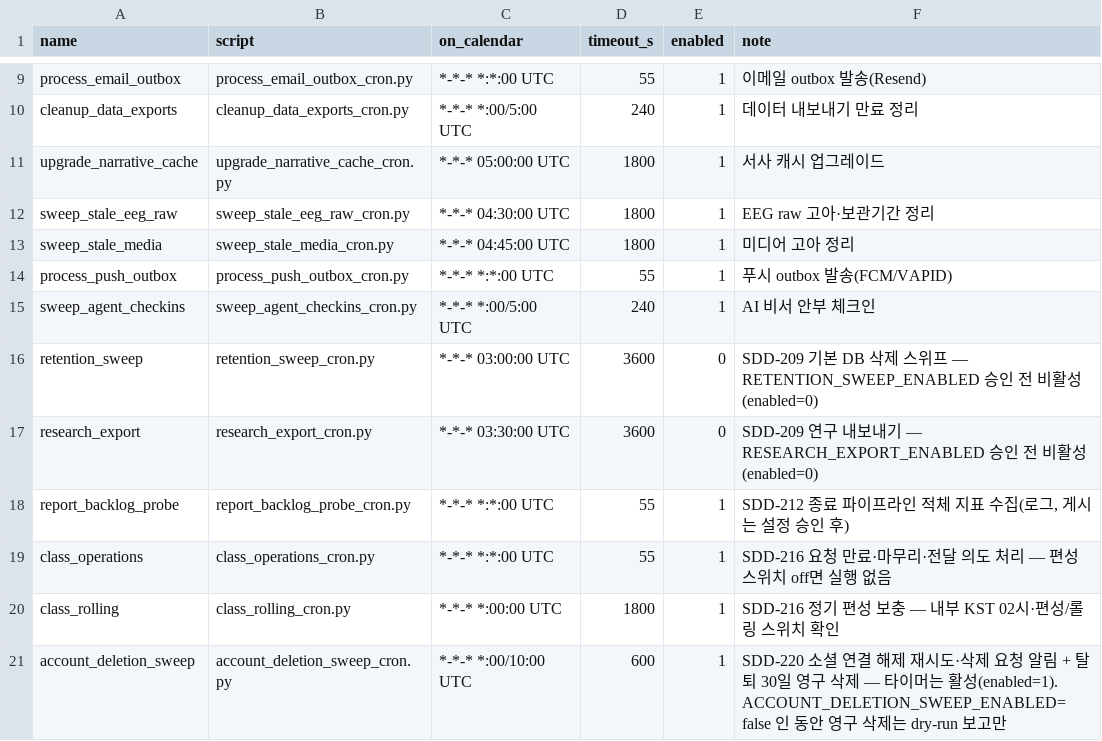
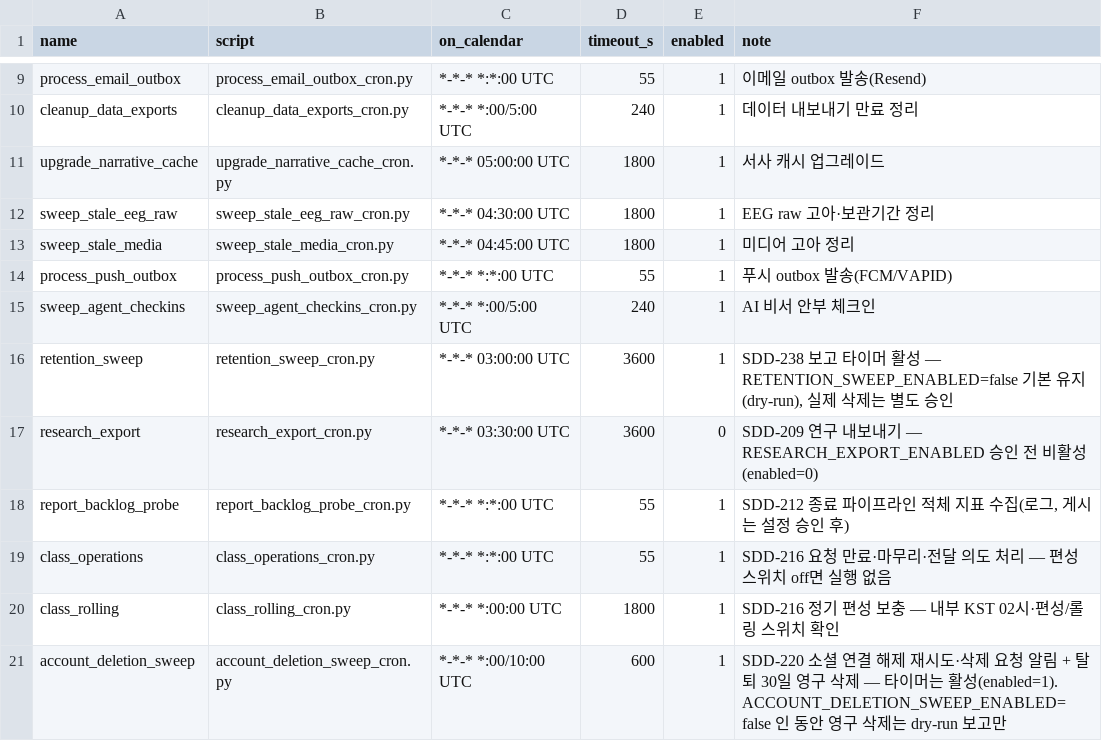
Before and after one commit to Brian-Chae/mindbreeze_2.0, a TSV file: deploy/jobs.tsv, drawn as a sheet; only a part is shown, gaps mark what is left out.

```diff
--- a/deploy/jobs.tsv
+++ b/deploy/jobs.tsv
@@ -15,3 +15,3 @@ process_push_outbox	process_push_outbox_cron.py	*-*-* *:*:00 UTC	55	1	푸시 out
 sweep_agent_checkins	sweep_agent_checkins_cron.py	*-*-* *:00/5:00 UTC	240	1	AI 비서 안부 체크인
-retention_sweep	retention_sweep_cron.py	*-*-* 03:00:00 UTC	3600	0	SDD-209 기본 DB 삭제 스위프 — RETENTION_SWEEP_ENABLED 승인 전 비활성(enabled=0)
+retention_sweep	retention_sweep_cron.py	*-*-* 03:00:00 UTC	3600	1	SDD-238 보고 타이머 활성 — RETENTION_SWEEP_ENABLED=false 기본 유지(dry-run), 실제 삭제는 별도 승인
 research_export	research_export_cron.py	*-*-* 03:30:00 UTC	3600	0	SDD-209 연구 내보내기 — RESEARCH_EXPORT_ENABLED 승인 전 비활성(enabled=0)
```
Also changed, not shown: 6 other files.
